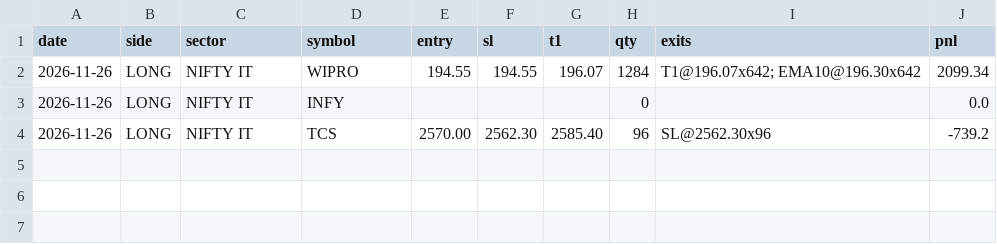
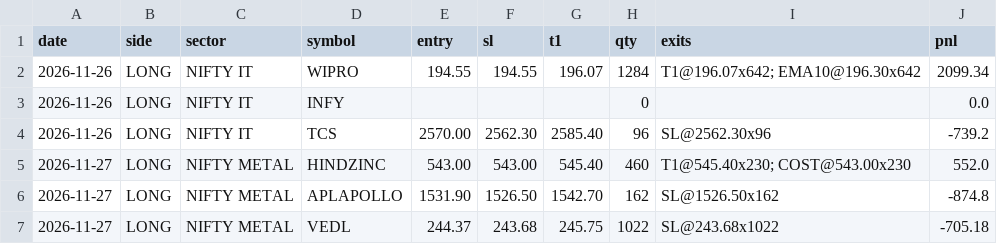
Before and after one commit to rravibbhargav/nse-data, a CSV file: data/paper_trades.csv, drawn as a sheet; the diff names each change by its address in the sheet, - before the commit and + after, or states it on an @@ line.

Commit message:
Paper trades 2026-11-27

```diff
--- a/data/paper_trades.csv
+++ b/data/paper_trades.csv
+row 5: 2026-11-27 | LONG | NIFTY METAL | HINDZINC | 543.00 | 543.00 | 545.40 | 460 | T1@545.40x230; COST@543.00x230 | 552.0
+row 6: 2026-11-27 | LONG | NIFTY METAL | APLAPOLLO | 1531.90 | 1526.50 | 1542.70 | 162 | SL@1526.50x162 | -874.8
+row 7: 2026-11-27 | LONG | NIFTY METAL | VEDL | 244.37 | 243.68 | 245.75 | 1022 | SL@243.68x1022 | -705.18
```
